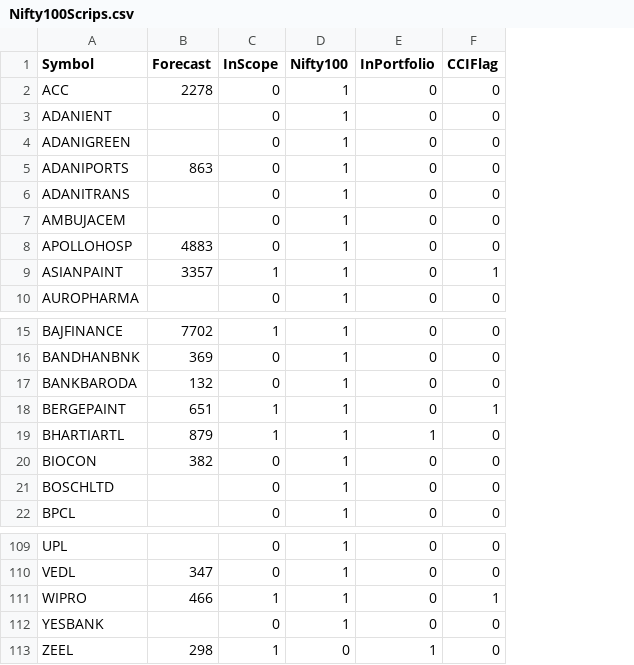
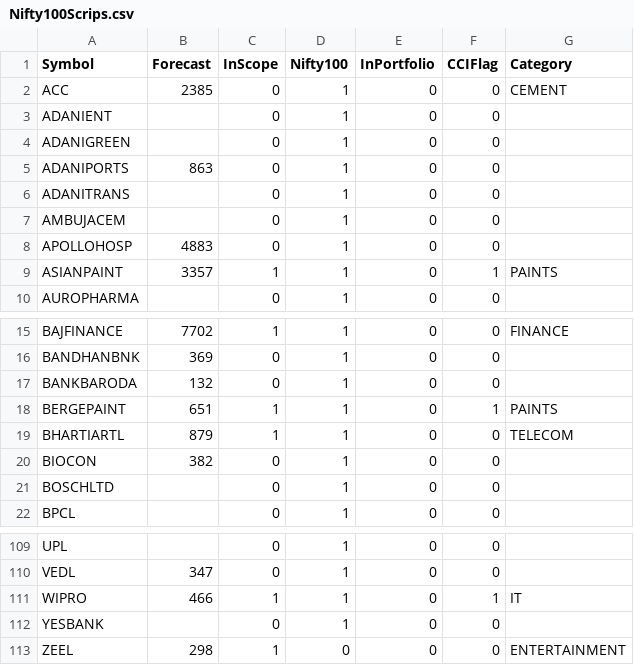
Before and after one commit to ankit-rathi/Data-Science-with-Python, a CSV file: Stock_Analysis/data/Nifty100Scrips.csv, drawn as a sheet; only a part is shown, gaps mark what is left out; the diff names each change by its address in the sheet, - before the commit and + after, or states it on an @@ line.

Commit message:
Add files via upload

```diff
--- a/Stock_Analysis/data/Nifty100Scrips.csv
+++ b/Stock_Analysis/data/Nifty100Scrips.csv
+column G (Category), rows 2-9: CEMENT |  |  |  |  |  |  | PAINTS; rows 15-19: FINANCE |  |  | PAINTS | TELECOM; rows 111-113: IT |  | ENTERTAINMENT
-B2 (Forecast): 2278
+B2 (Forecast): 2385
-E19 (InPortfolio): 1
+E19 (InPortfolio): 0
-E113 (InPortfolio): 1
+E113 (InPortfolio): 0
```
